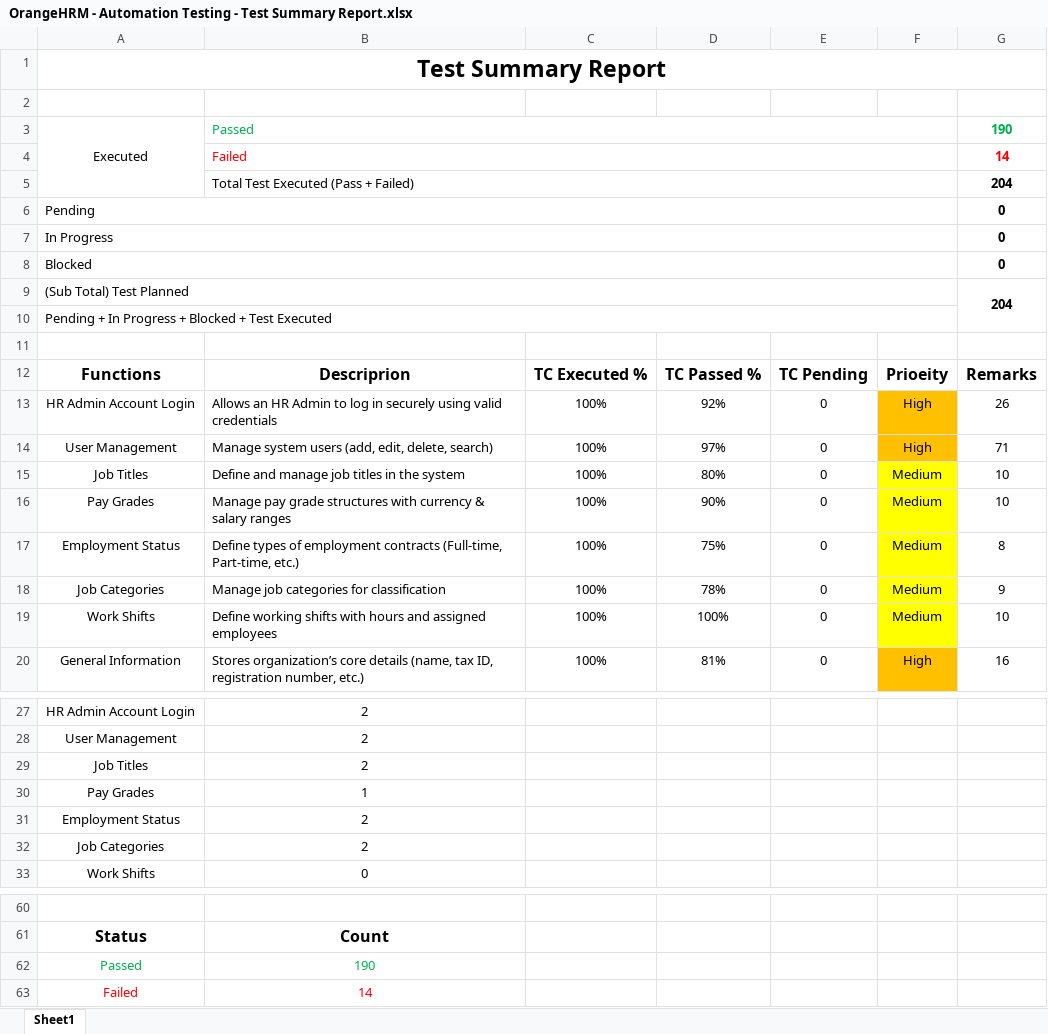
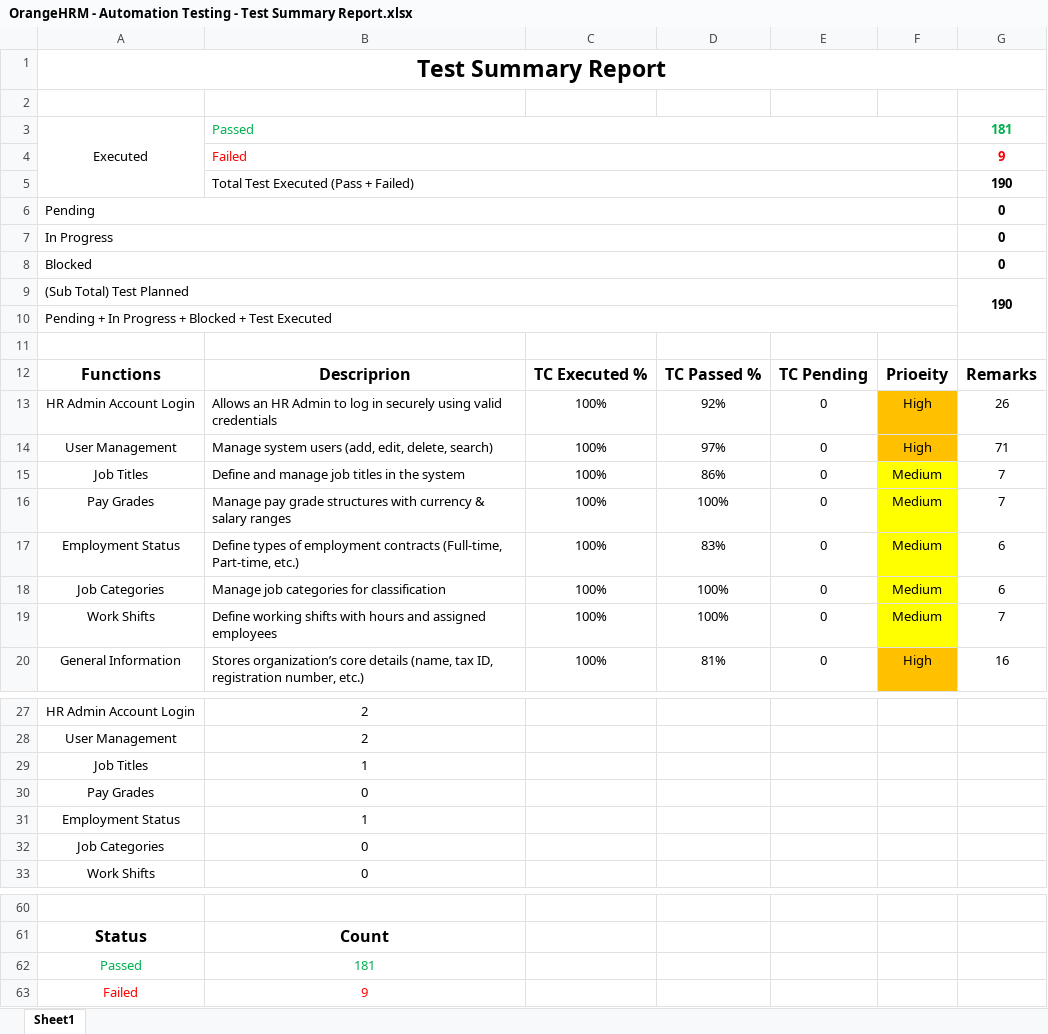
Before and after one commit to Nagham202/OrangeHRM-Automation-Testing-Project, an Excel workbook: OrangeHRM - Automation Testing - Test Summary Report.xlsx, sheet Sheet1, drawn as a sheet; only a part is shown, gaps mark what is left out; values as stored, in another font and other column widths than the file's, no borders; charts and pictures not drawn; the diff names each change by its address in the sheet, - before the commit and + after, or states it on an @@ line.

```diff
--- a/OrangeHRM - Automation Testing - Test Summary Report.xlsx (sheet Sheet1)
+++ b/OrangeHRM - Automation Testing - Test Summary Report.xlsx (sheet Sheet1)
-G3: 190
+G3: 181
-G4: 14
+G4: 9
-G5: 204
+G5: 190
-G9: 204
+G9: 190
-D15: 80%
+D15: 86%
-G15:G16: 10
+G15:G16: 7
-D16: 90%
+D16: 100%
-D17: 75%
+D17: 83%
-G17: 8
+G17: 6
-D18: 78%
+D18: 100%
-G18: 9
+G18: 6
-G19: 10
+G19: 7
-B29: 2
+B29: 1
-B30: 1
+B30: 0
-B31: 2
+B31: 1
-B32: 2
+B32: 0
-B62: 190
+B62: 181
-B63: 14
+B63: 9
```
Also changed, not shown: charts or pictures, OrangeHRM - Automation Testing - Requirements Traceability Matrix (RTM).xlsx, OrangeHRM - Automation Testing - Test Cases.xlsx, 2 other files.
